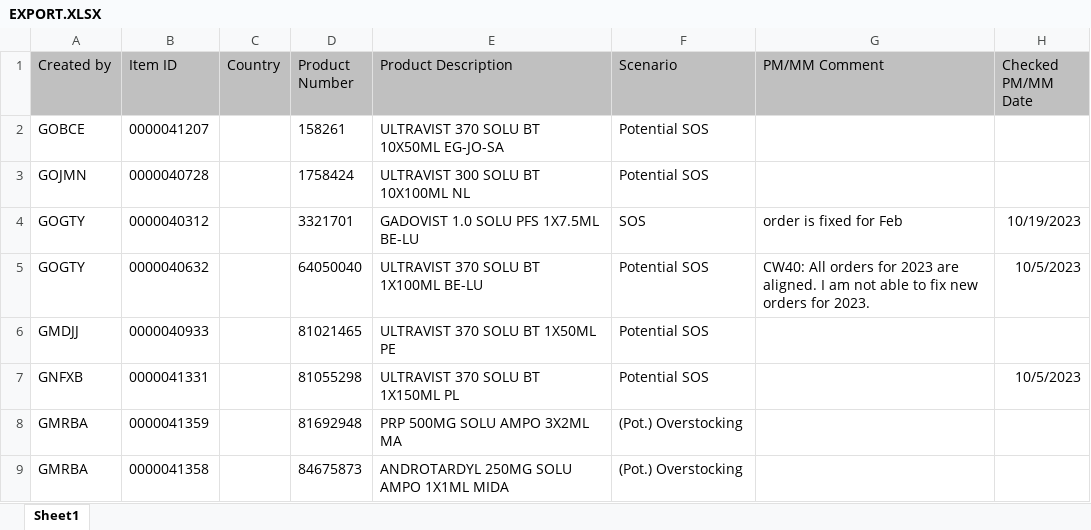
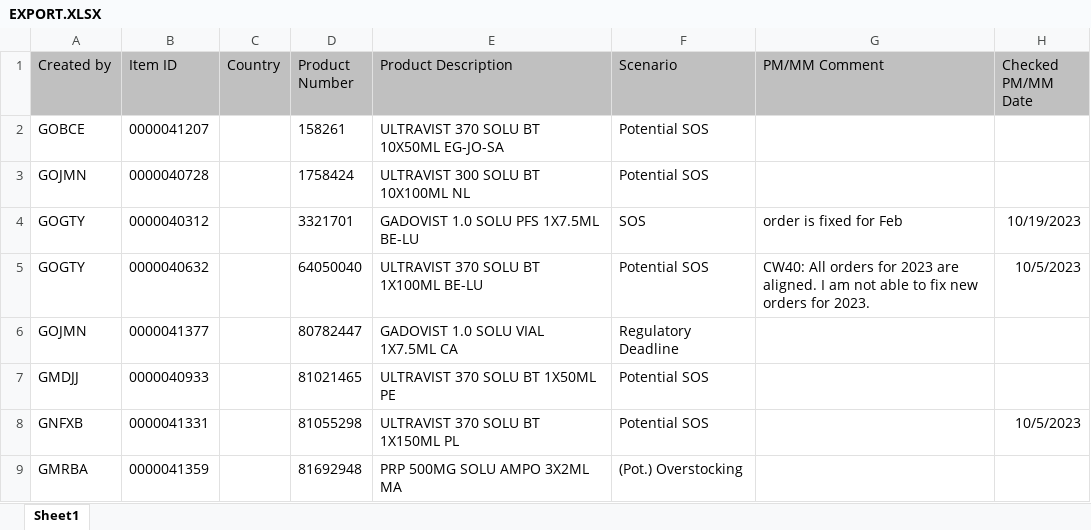
Before and after one commit to janphoenix/rct2, an Excel workbook: EXPORT.XLSX, sheet Sheet1, drawn as a sheet; only a part is shown; the shorter side is filled out with more unchanged rows; values as stored, in another font and other column widths than the file's, no borders; the diff covers the shown part only; the diff names each change by its address in the sheet, - before the commit and + after, or states it on an @@ line.

Commit message:
rct upload today - john r.

```diff
--- a/EXPORT.XLSX (sheet Sheet1)
+++ b/EXPORT.XLSX (sheet Sheet1)
+row 6: GOJMN | 0000041377 |  | 80782447 | GADOVIST 1.0 SOLU VIAL 1X7.5ML CA | Regulatory Deadline
```
Also changed, not shown: 17 added rows, 3 removed rows and 31 edited cells elsewhere in this sheet.
